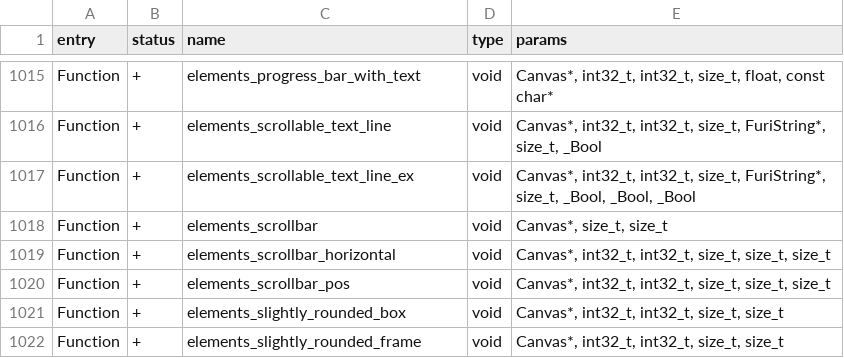
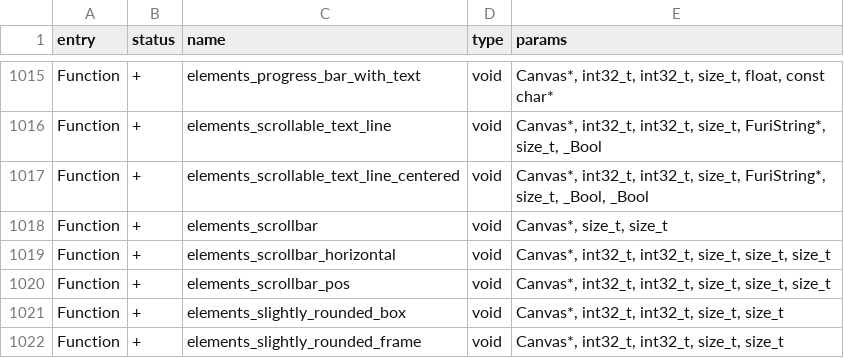
Before and after one commit to Next-Flip/Momentum-Firmware, a CSV file: targets/f7/api_symbols.csv, drawn as a sheet; only a part is shown, gaps mark what is left out.

```diff
--- a/targets/f7/api_symbols.csv
+++ b/targets/f7/api_symbols.csv
@@ -1016,3 +1016,3 @@ Function,+,elements_progress_bar_with_text,void,"Canvas*, int32_t, int32_t, size
 Function,+,elements_scrollable_text_line,void,"Canvas*, int32_t, int32_t, size_t, FuriString*, size_t, _Bool"
-Function,+,elements_scrollable_text_line_ex,void,"Canvas*, int32_t, int32_t, size_t, FuriString*, size_t, _Bool, _Bool, _Bool"
+Function,+,elements_scrollable_text_line_centered,void,"Canvas*, int32_t, int32_t, size_t, FuriString*, size_t, _Bool, _Bool"
 Function,+,elements_scrollbar,void,"Canvas*, size_t, size_t"
```
Also changed, not shown: 6 other files.
